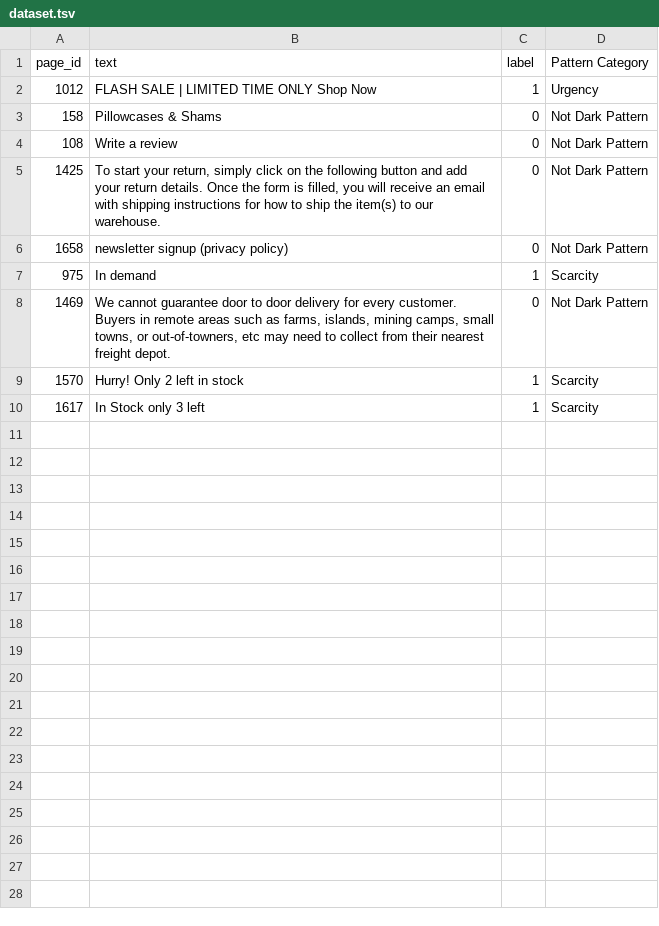
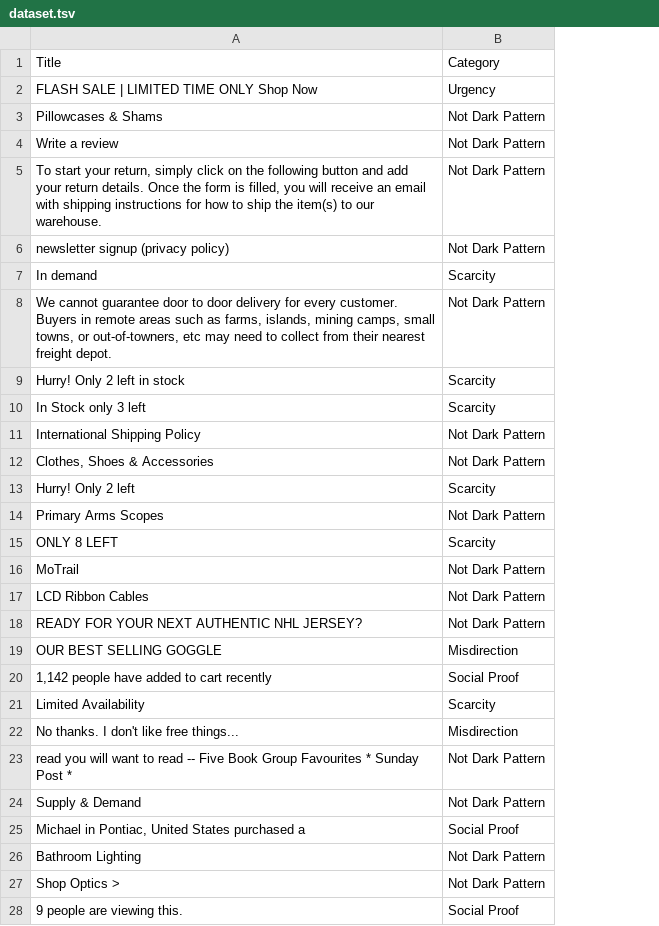
Before and after one commit to 4darsh-Dev/CogniGaurd, a TSV file: api/datasets/dataset.tsv, drawn as a sheet; only a part is shown; removed rows and columns are numbered as before the commit, all else as after; the diff covers the shown part only; the diff names each change by its address in the sheet, - before the commit and + after, or states it on an @@ line.

Commit message:
upated datasets for preprocessing

```diff
--- a/api/datasets/dataset.tsv
+++ b/api/datasets/dataset.tsv
-column A, rows 2-10: 1012 | 158 | 108 | 1425 | 1658 | 975 | 1469 | 1570 | 1617
-column C, rows 2-10: 1 | 0 | 0 | 0 | 0 | 1 | 0 | 1 | 1
-row 1: page_id | text | label | Pattern Category
+row 1: Title | Category
+row 11: International Shipping Policy | Not Dark Pattern
+row 12: Clothes, Shoes & Accessories | Not Dark Pattern
+row 13: Hurry! Only 2 left | Scarcity
+row 14: Primary Arms Scopes | Not Dark Pattern
+row 15: ONLY 8 LEFT | Scarcity
+row 16: MoTrail | Not Dark Pattern
+row 17: LCD Ribbon Cables | Not Dark Pattern
+row 18: READY FOR YOUR NEXT AUTHENTIC NHL JERSEY? | Not Dark Pattern
+row 19: OUR BEST SELLING GOGGLE | Misdirection
+row 20: 1,142 people have added to cart recently | Social Proof
+row 21: Limited Availability | Scarcity
+row 22: No thanks. I don't like free things... | Misdirection
+row 23: read you will want to read -- Five Book Group Favourites * Sunday Post * | Not Dark Pattern
+row 24: Supply & Demand | Not Dark Pattern
+row 25: Michael in Pontiac, United States purchased a | Social Proof
+row 26: Bathroom Lighting | Not Dark Pattern
+row 27: Shop Optics > | Not Dark Pattern
+row 28: 9 people are viewing this. | Social Proof
```
Also changed, not shown: 22 added rows elsewhere in this file.
